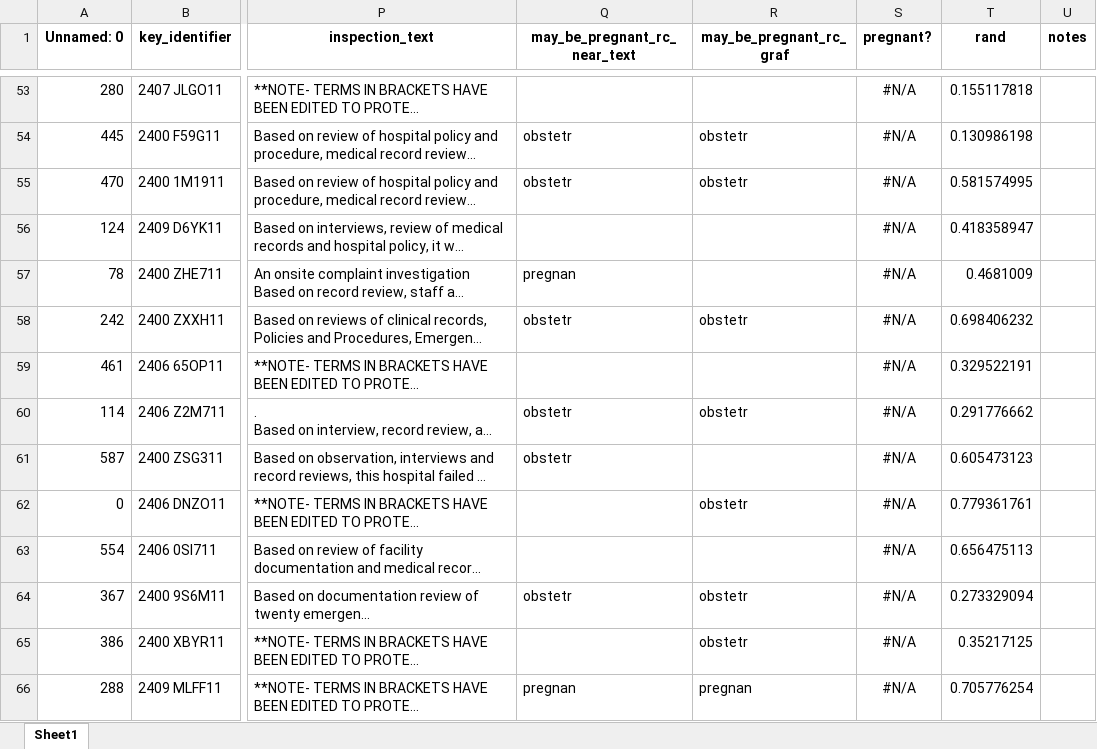
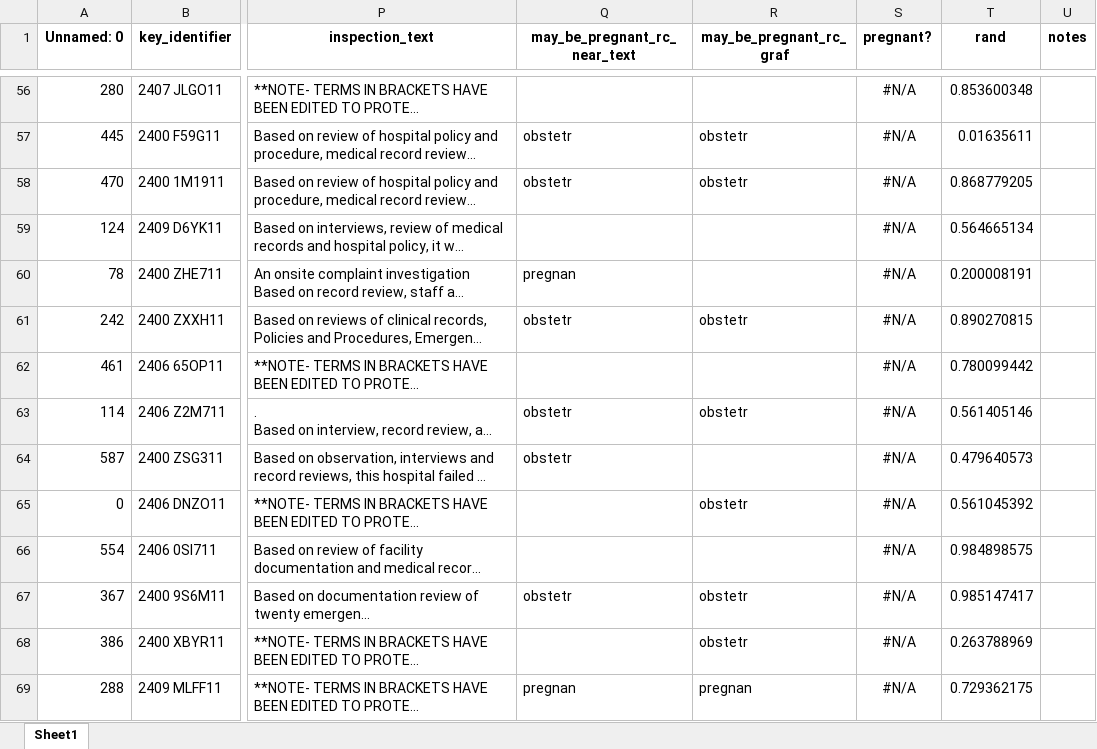
Before and after one commit to ScrippsDC/EMTALAPregnancy, an Excel workbook: data/manual/not_confirmed_pregnant--spotcheck.xlsx, sheet Sheet1, drawn as a sheet; only a part is shown, gaps mark what is left out; long unchanged cells end in …; values as stored, in another font and other column widths than the file's, no borders; addresses are those after the commit; the diff covers the shown part only; the diff names each change by its address in the sheet, - before the commit and + after, or states it on an @@ line.

```diff
--- a/data/manual/not_confirmed_pregnant--spotcheck.xlsx (sheet Sheet1)
+++ b/data/manual/not_confirmed_pregnant--spotcheck.xlsx (sheet Sheet1)
-T56 (rand): 0.155117818
+T56 (rand): 0.853600348
-T57 (rand): 0.130986198
+T57 (rand): 0.01635611
-T58 (rand): 0.581574995
+T58 (rand): 0.868779205
-T59 (rand): 0.418358947
+T59 (rand): 0.564665134
-T60 (rand): 0.4681009
+T60 (rand): 0.200008191
-T61 (rand): 0.698406232
+T61 (rand): 0.890270815
-T62 (rand): 0.329522191
+T62 (rand): 0.780099442
-T63 (rand): 0.291776662
+T63 (rand): 0.561405146
-T64 (rand): 0.605473123
+T64 (rand): 0.479640573
-T65 (rand): 0.779361761
+T65 (rand): 0.561045392
-T66 (rand): 0.656475113
+T66 (rand): 0.984898575
-T67 (rand): 0.273329094
+T67 (rand): 0.985147417
-T68 (rand): 0.35217125
+T68 (rand): 0.263788969
-T69 (rand): 0.705776254
+T69 (rand): 0.729362175
```
Also changed, not shown: 4 added rows, 4 removed rows and 117 edited cells elsewhere in this sheet, formulas that keep their value, data/manual/not_confirmed_pregnant.xlsx, 25 other files.
